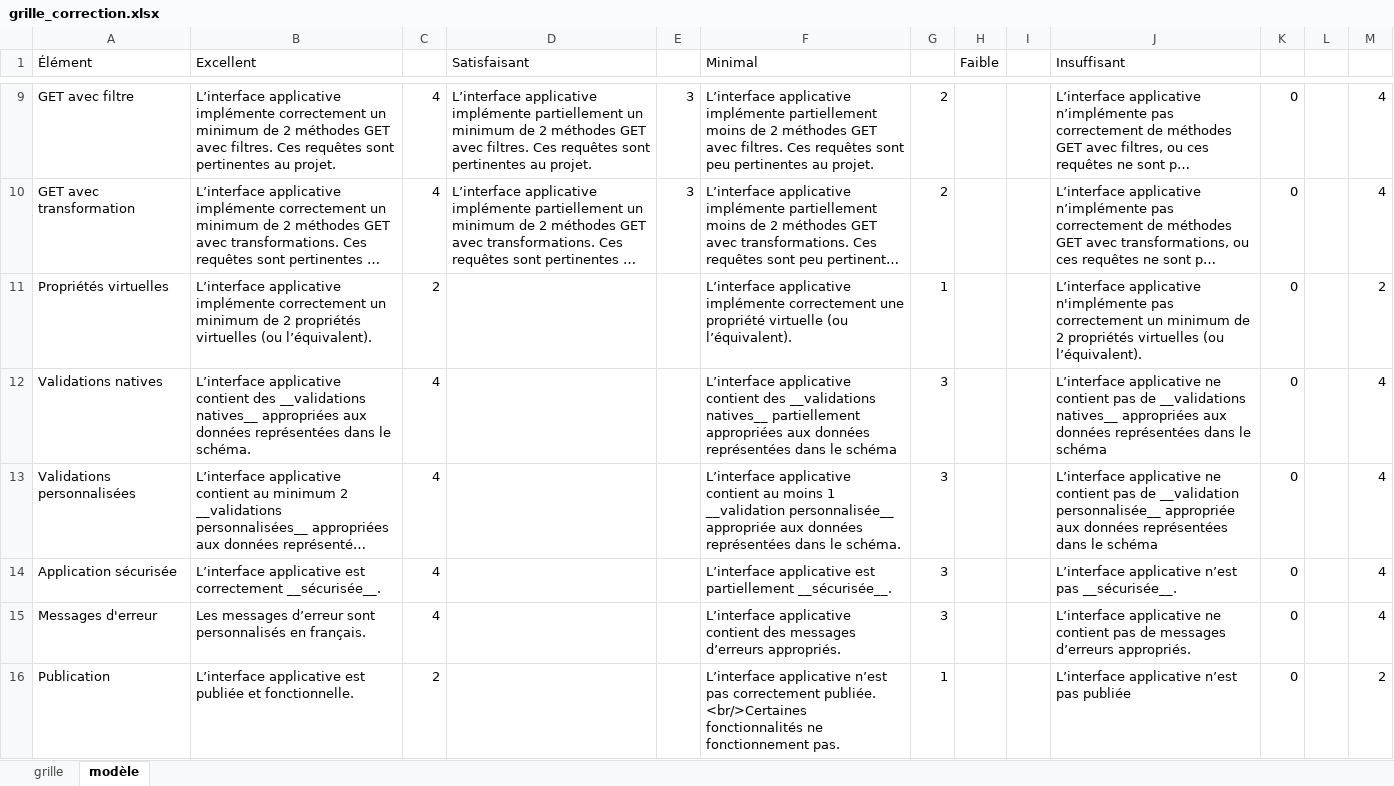
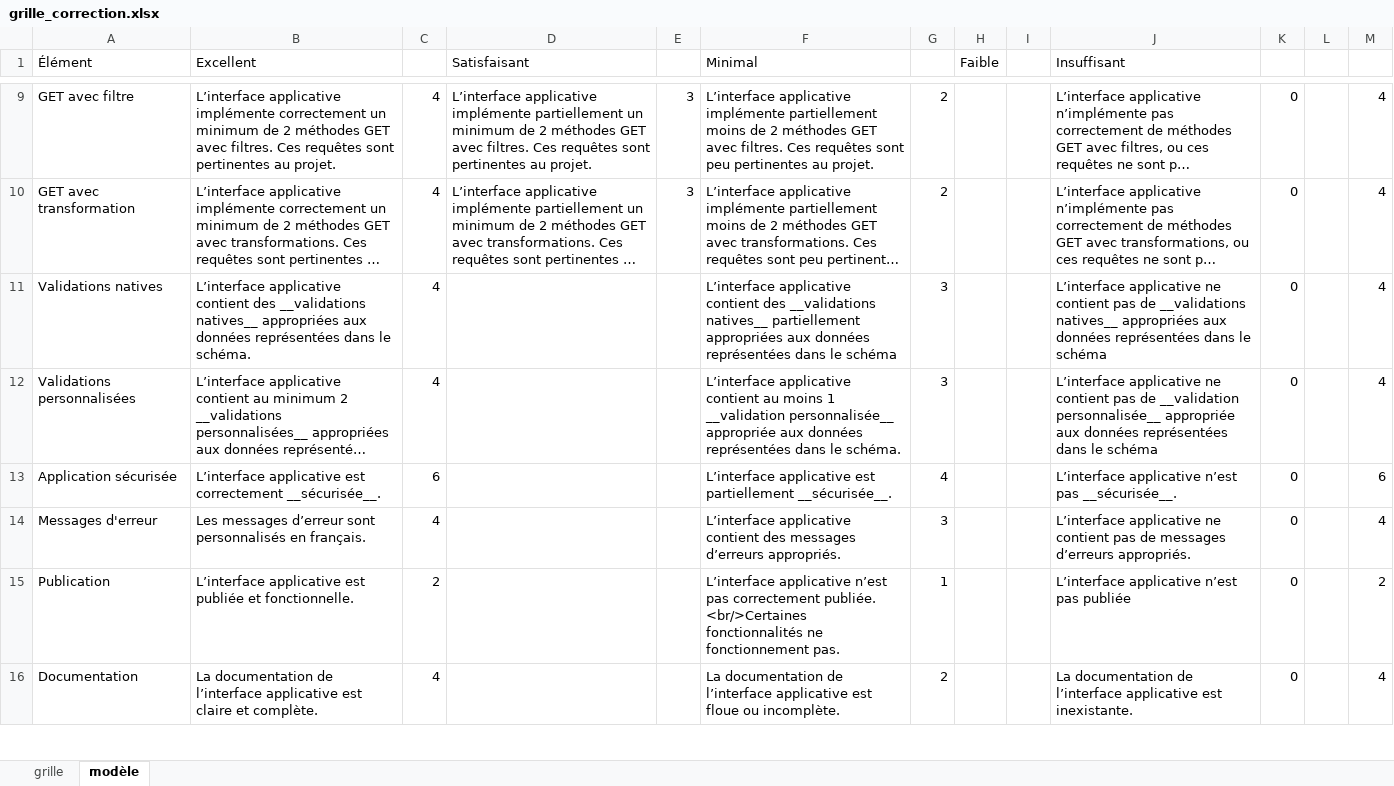
Before and after one commit to cegepvictoetienne/developpementweb3, an Excel workbook: template/grille_correction.xlsx, sheet modèle, drawn as a sheet; only a part is shown, gaps mark what is left out; the shorter side is filled out with more unchanged rows; long unchanged cells end in …; values as stored, in another font and other column widths than the file's, no borders; removed rows and columns are numbered as before the commit, all else as after; the diff names each change by its address in the sheet, - before the commit and + after, or states it on an @@ line.

```diff
--- a/template/grille_correction.xlsx (sheet modèle)
+++ b/template/grille_correction.xlsx (sheet modèle)
-row 11: Propriétés virtuelles | L’interface applicative implémente correctement un minimum de 2 propriétés virtuelles (ou l’équivalent). | 2 |  |  | L’interface applicative implémente correctement une propriété virtuelle (ou l’équivalent). | 1 |  |  | L’interface applicative n'implémente pas correctement un minimum de 2 propriétés virtuelles (ou l’équivalent). | 0 |  | 2
-C13: 4
+C13: 6
-G13: 3
+G13: 4
-M13: 4
+M13: 6
```
Also changed, not shown: sheet grille, formulas that keep their value, template/horaire.xlsx, 29 other files.
